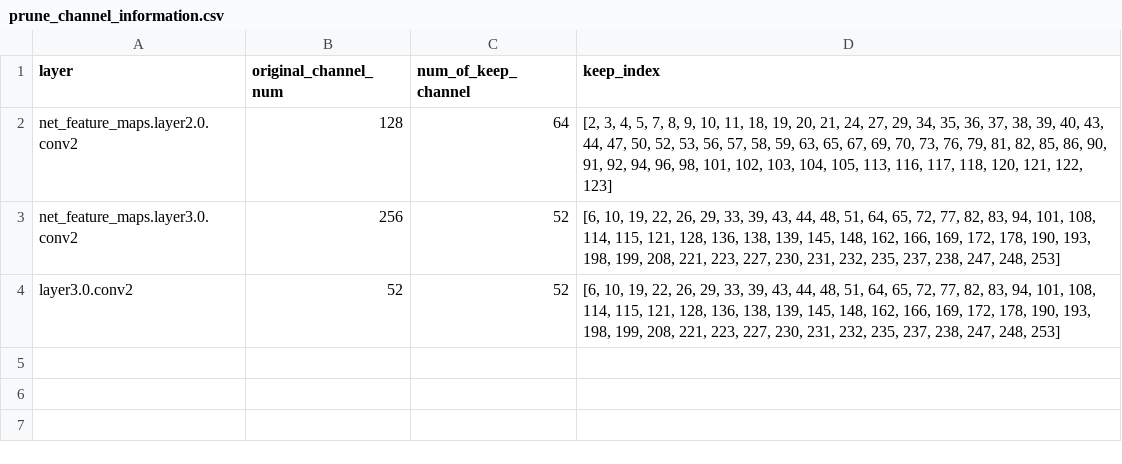
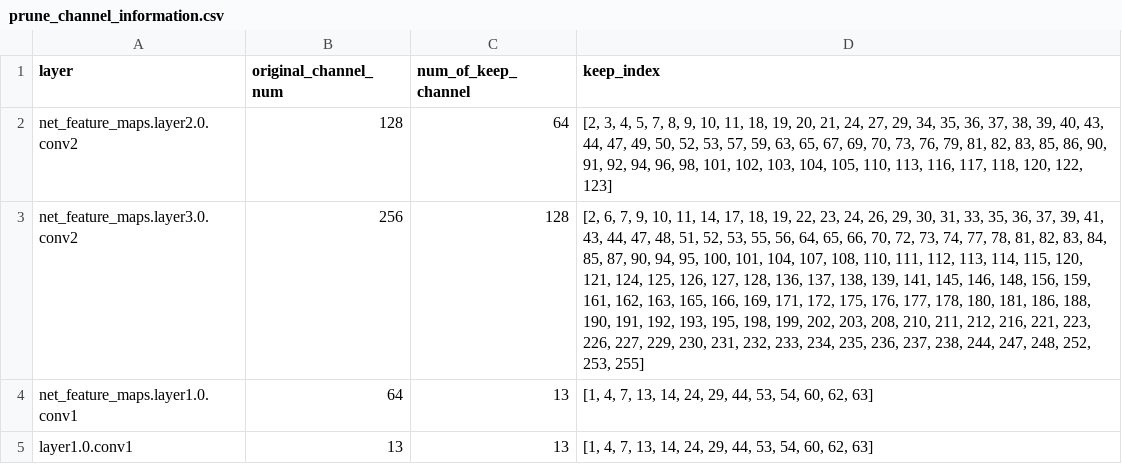
Before and after one commit to Disesfgewu/ntut-project-in-os2d-channel-prune, a CSV file: src/db/prune_channel_information.csv, drawn as a sheet; removed rows and columns are numbered as before the commit, all else as after; the diff names each change by its address in the sheet, - before the commit and + after, or states it on an @@ line.

```diff
--- a/src/db/prune_channel_information.csv
+++ b/src/db/prune_channel_information.csv
-D2 (keep_index): …44, 47, 50, 52, 53, 56, 57, 58, 59, 63, 65, 67, 69, 70, 73, 76, 79, 81, 82, 85, 86, 90, 91, 92, 94, 96, 98, 101, 102, 103, 104, 105, 113, 116, 117, 118, 120, 121, 122, 123]
+D2 (keep_index): …44, 47, 49, 50, 52, 53, 57, 59, 63, 65, 67, 69, 70, 73, 76, 79, 81, 82, 83, 85, 86, 90, 91, 92, 94, 96, 98, 101, 102, 103, 104, 105, 110, 113, 116, 117, 118, 120, 122, 123]
-C3 (num_of_keep_channel): 52
+C3 (num_of_keep_channel): 128
-D3 (keep_index): [6, 10, 19, 22, 26, 29, 33, 39, 43, 44, 48, 51, 64, 65, 72, 77, 82, 83, 94, 101, 108, 114, 115, 121, 128, 136, 138, 139, 145, 148, 162, 166, 169, 172, 178, 190, 193, 198, 199, 208, 221, 223, 227, 230, 231, 232, 235, 237, 238, 247, 248, 253]
+D3 (keep_index): [2, 6, 7, 9, 10, 11, 14, 17, 18, 19, 22, 23, 24, 26, 29, 30, 31, 33, 35, 36, 37, 39, 41, 43, 44, 47, 48, 51, 52, 53, 55, 56, 64, 65, 66, 70, 72, 73, 74, 77, 78, 81, 82, 83, 84, 85, 87, 90, 94, 95, 100, 101, 104, 107, 108, 110, 111, 112, 113, 114, 115, 120, 121, 124, 125, 126, 127, 128, 136, 137, 138, 139, 141, 145, 146, 148, 156, 159, 161, 162, 163, 165, 166, 169, 171, 172, 175, 176, 177, 178, 180, 181, 186, 188, 190, 191, 192, 193, 195, 198, 199, 202, 203, 208, 210, 211, 212, 216, 221, 223, 226, 227, 229, 230, 231, 232, 233, 234, 235, 236, 237, 238, 244, 247, 248, 252, 253, 255]
-row 4: layer3.0.conv2 | 52 | 52 | [6, 10, 19, 22, 26, 29, 33, 39, 43, 44, 48, 51, 64, 65, 72, 77, 82, 83, 94, 101, 108, 114, 115, 121, 128, 136, 138, 139, 145, 148, 162, 166, 169, 172, 178, 190, 193, 198, 199, 208, 221, 223, 227, 230, 231, 232, 235, 237, 238, 247, 248, 253]
+row 4: net_feature_maps.layer1.0.conv1 | 64 | 13 | [1, 4, 7, 13, 14, 24, 29, 44, 53, 54, 60, 62, 63]
+row 5: layer1.0.conv1 | 13 | 13 | [1, 4, 7, 13, 14, 24, 29, 44, 53, 54, 60, 62, 63]
```
Also changed, not shown: 2 other files.
